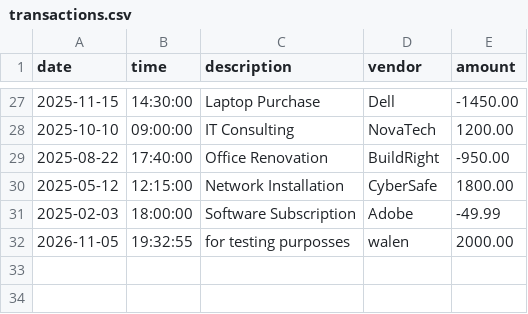
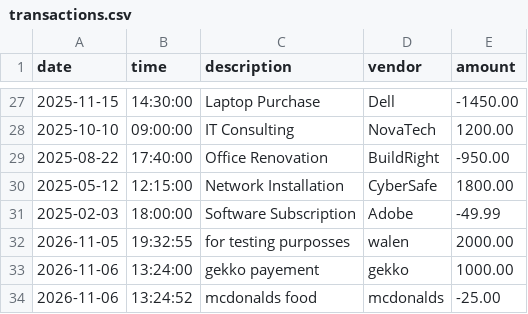
Before and after one commit to YearUpLTCA26FallG07-WalenCalderon/accounting-ledger-capstone, a CSV file: src/main/resources/transactions.csv, drawn as a sheet; only a part is shown, gaps mark what is left out; the diff names each change by its address in the sheet, - before the commit and + after, or states it on an @@ line.

```diff
--- a/src/main/resources/transactions.csv
+++ b/src/main/resources/transactions.csv
+row 33: 2026-11-06 | 13:24:00 | gekko payement | gekko | 1000.00
+row 34: 2026-11-06 | 13:24:52 | mcdonalds food | mcdonalds | -25.00
```
Also changed, not shown: 3 other files.
